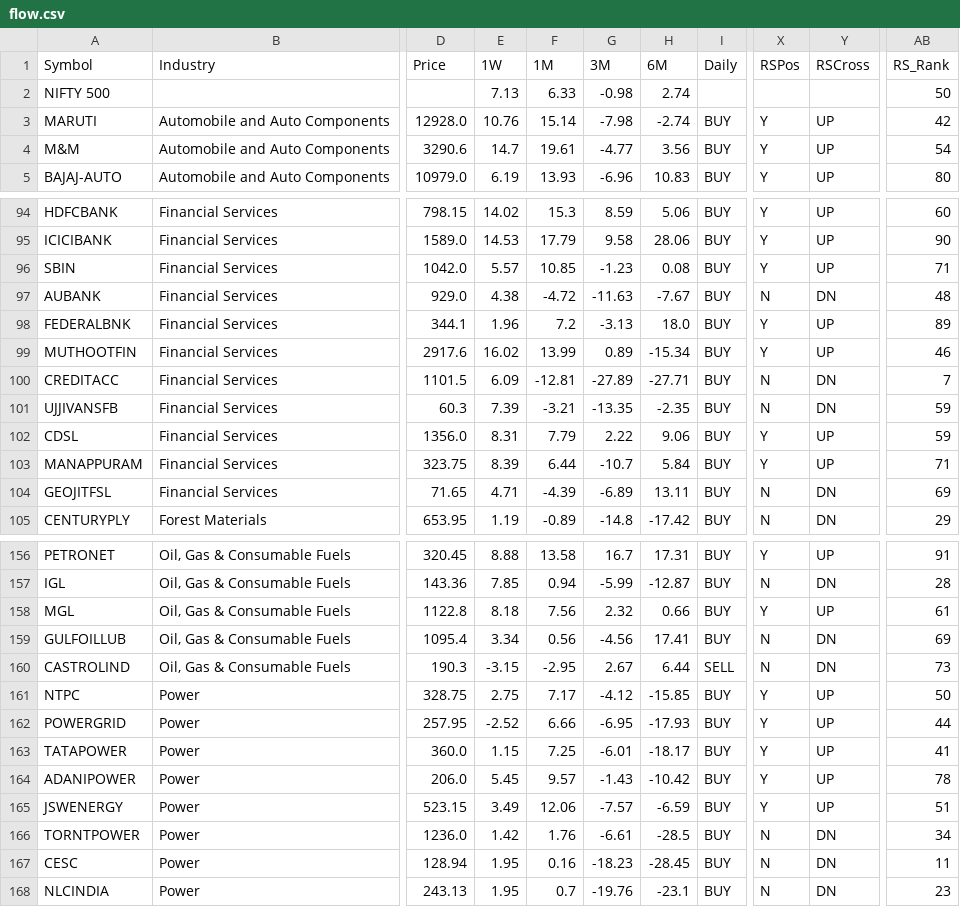
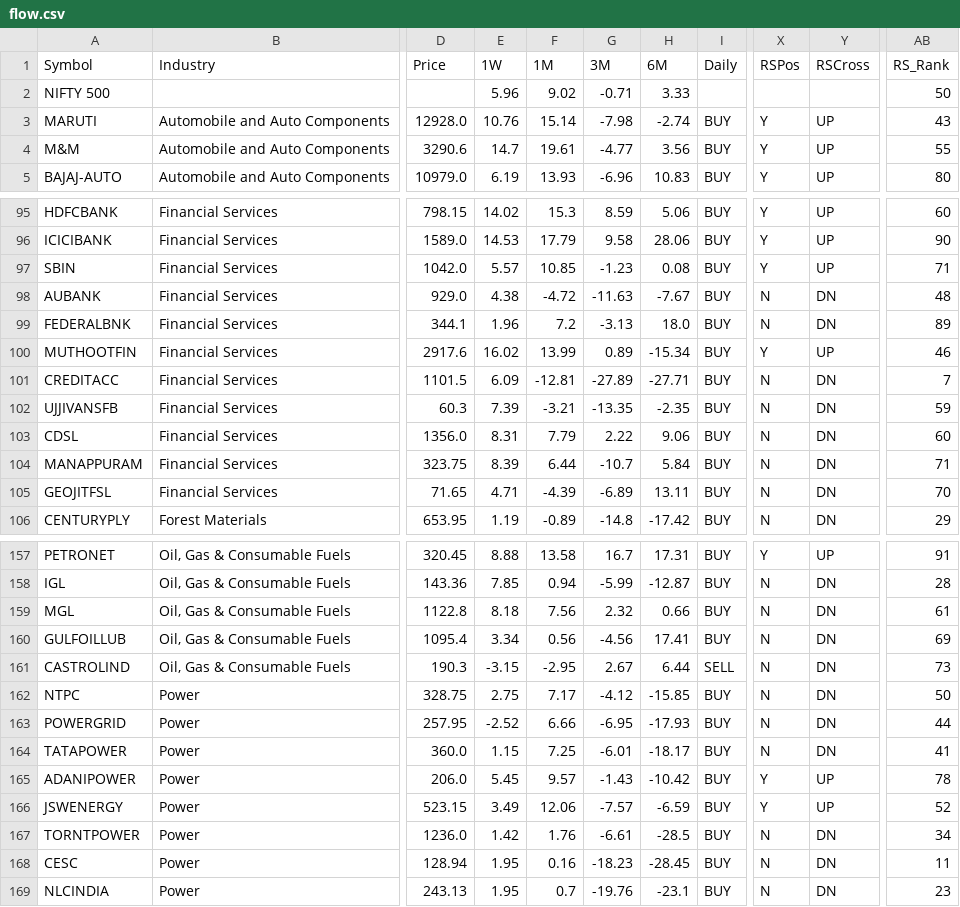
Before and after one commit to Sitram980/Cash-flows-, a CSV file: flow.csv, drawn as a sheet; only a part is shown, gaps mark what is left out; addresses are those after the commit; the diff covers the shown part only; the diff names each change by its address in the sheet, - before the commit and + after, or states it on an @@ line.

```diff
--- a/flow.csv
+++ b/flow.csv
-E2 (1W): 7.13
+E2 (1W): 5.96
-F2 (1M): 6.33
+F2 (1M): 9.02
-G2 (3M): -0.98
+G2 (3M): -0.71
-H2 (6M): 2.74
+H2 (6M): 3.33
-AB3 (RS_Rank): 42
+AB3 (RS_Rank): 43
-AB4 (RS_Rank): 54
+AB4 (RS_Rank): 55
-X99 (RSPos): Y
+X99 (RSPos): N
-Y99 (RSCross): UP
+Y99 (RSCross): DN
-X103:X104 (RSPos): Y
+X103:X104 (RSPos): N
-Y103:Y104 (RSCross): UP
+Y103:Y104 (RSCross): DN
-AB103 (RS_Rank): 59
+AB103 (RS_Rank): 60
-AB105 (RS_Rank): 69
+AB105 (RS_Rank): 70
-X159 (RSPos): Y
+X159 (RSPos): N
-Y159 (RSCross): UP
+Y159 (RSCross): DN
-X162:X164 (RSPos): Y
+X162:X164 (RSPos): N
-Y162:Y164 (RSCross): UP
+Y162:Y164 (RSCross): DN
-AB166 (RS_Rank): 51
+AB166 (RS_Rank): 52
```
Also changed, not shown: 1 added row and 75 edited cells elsewhere in this file.
